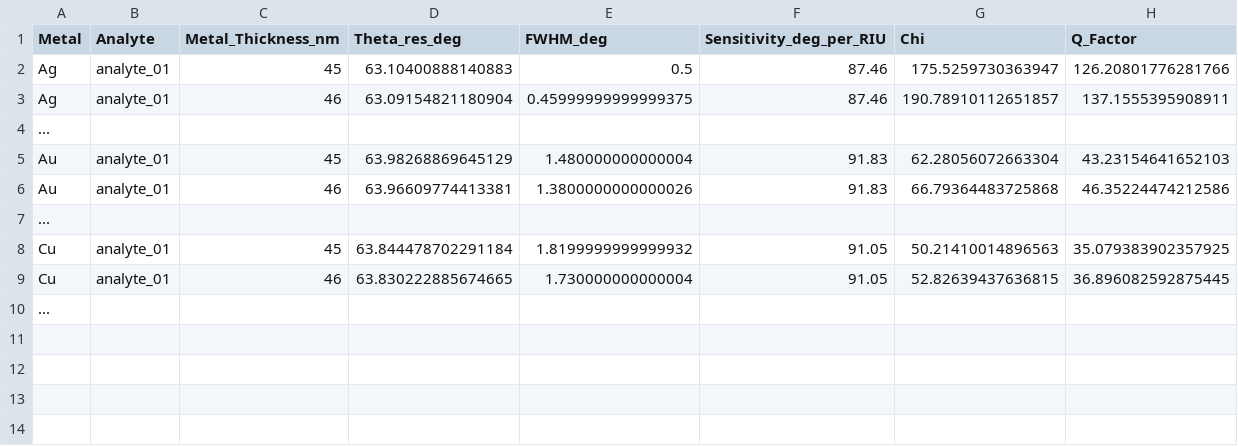
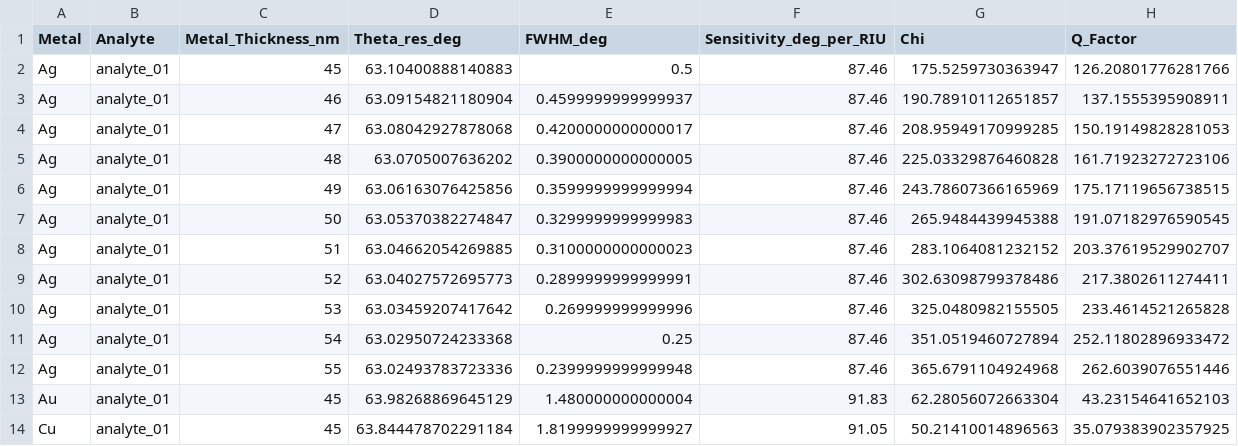
Before and after one commit to lexavi77/Simulator_SPR_AIM_WIM, a CSV file: results_spr.csv, drawn as a sheet.

Commit message:
Update results_spr.csv

```diff
--- a/results_spr.csv
+++ b/results_spr.csv
@@ -2,9 +2,13 @@ Metal,Analyte,Metal_Thickness_nm,Theta_res_deg,FWHM_deg,Sensitivity_deg_per_RIU,
 Ag,analyte_01,45,63.10400888140883,0.5,87.46,175.5259730363947,126.20801776281766
-Ag,analyte_01,46,63.09154821180904,0.45999999999999375,87.46,190.78910112651857,137.1555395908911
-...
+Ag,analyte_01,46,63.09154821180904,0.4599999999999937,87.46,190.78910112651857,137.1555395908911
+Ag,analyte_01,47,63.08042927878068,0.4200000000000017,87.46,208.95949170999285,150.19149828281053
+Ag,analyte_01,48,63.0705007636202,0.3900000000000005,87.46,225.03329876460828,161.71923272723106
+Ag,analyte_01,49,63.06163076425856,0.3599999999999994,87.46,243.78607366165969,175.17119656738515
+Ag,analyte_01,50,63.05370382274847,0.3299999999999983,87.46,265.9484439945388,191.07182976590545
+Ag,analyte_01,51,63.04662054269885,0.3100000000000023,87.46,283.1064081232152,203.37619529902707
+Ag,analyte_01,52,63.04027572695773,0.2899999999999991,87.46,302.63098799378486,217.3802611274411
+Ag,analyte_01,53,63.03459207417642,0.269999999999996,87.46,325.0480982155505,233.4614521265828
+Ag,analyte_01,54,63.02950724233368,0.25,87.46,351.0519460727894,252.11802896933472
+Ag,analyte_01,55,63.02493783723336,0.2399999999999948,87.46,365.6791104924968,262.6039076551446
 Au,analyte_01,45,63.98268869645129,1.480000000000004,91.83,62.28056072663304,43.23154641652103
-Au,analyte_01,46,63.96609774413381,1.3800000000000026,91.83,66.79364483725868,46.35224474212586
-...
-Cu,analyte_01,45,63.844478702291184,1.8199999999999932,91.05,50.21410014896563,35.079383902357925
-Cu,analyte_01,46,63.830222885674665,1.730000000000004,91.05,52.82639437636815,36.896082592875445
-...
+Cu,analyte_01,45,63.844478702291184,1.8199999999999927,91.05,50.21410014896563,35.079383902357925
```
